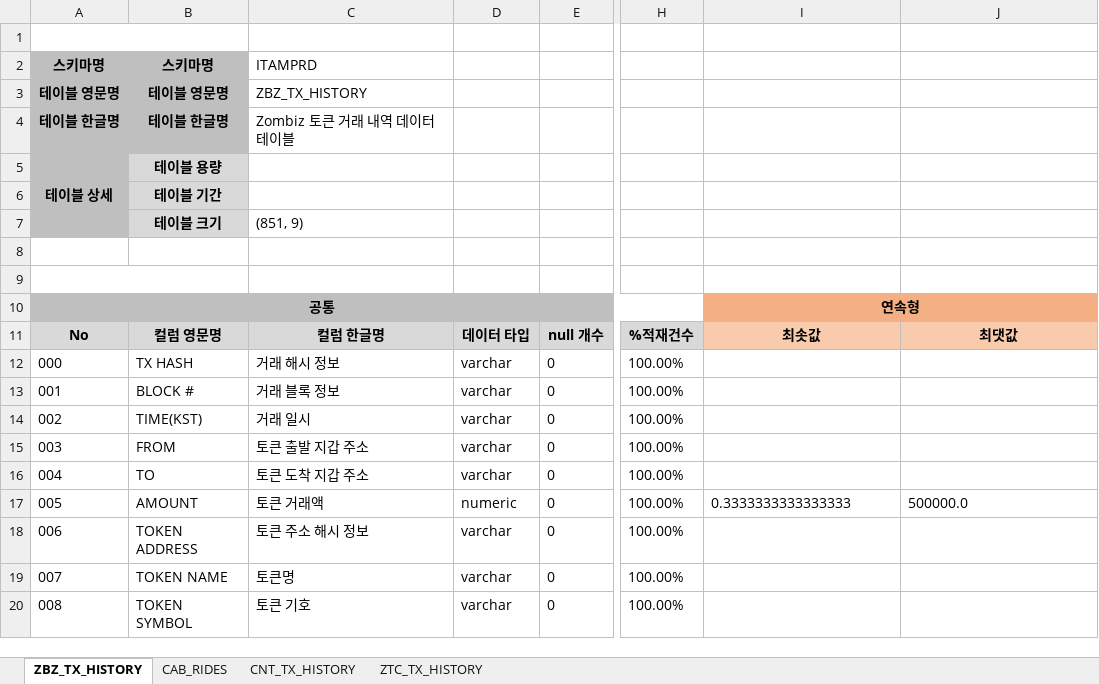
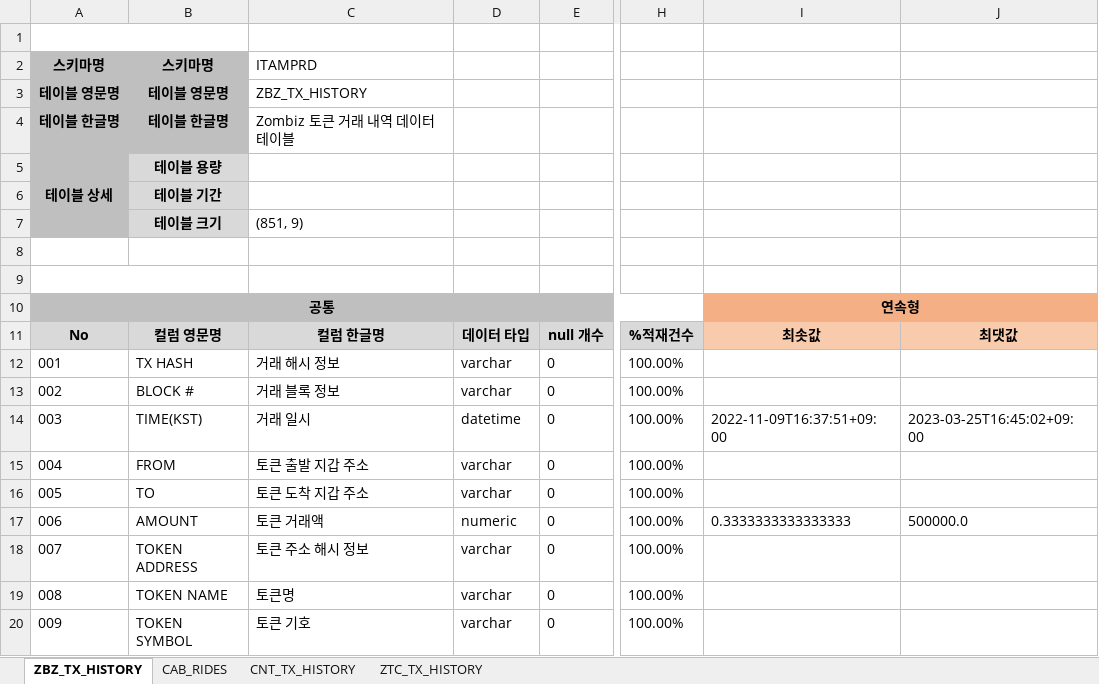
Before and after one commit to mata-1223/NexR_qc, an Excel workbook: output/QC결과서.xlsx, sheet ZBZ_TX_HISTORY, drawn as a sheet; only a part is shown, gaps mark what is left out; values as stored, in another font and other column widths than the file's, no borders; the diff names each change by its address in the sheet, - before the commit and + after, or states it on an @@ line.

```diff
--- a/output/QC결과서.xlsx (sheet ZBZ_TX_HISTORY)
+++ b/output/QC결과서.xlsx (sheet ZBZ_TX_HISTORY)
@@ column A renumbered from row 12 down @@
-D14: varchar
+D14: datetime
-I14: (empty)
+I14: 2022-11-09T16:37:51+09:00
-J14: (empty)
+J14: 2023-03-25T16:45:02+09:00
```
Also changed, not shown: sheet CAB_RIDES, sheet ZTC_TX_HISTORY, sheet CNT_TX_HISTORY, documents/컬럼정의서.xlsx, 2 other files.
